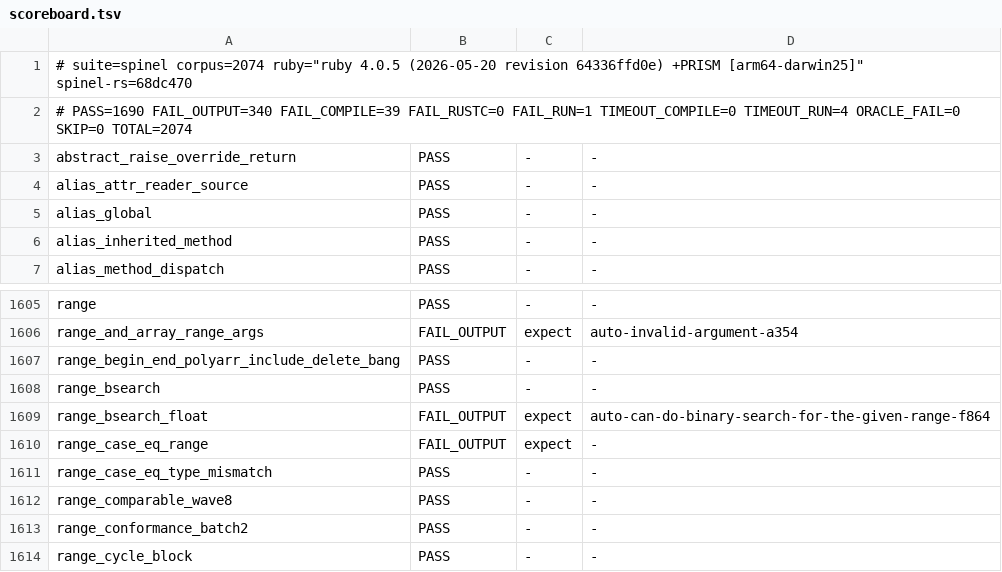
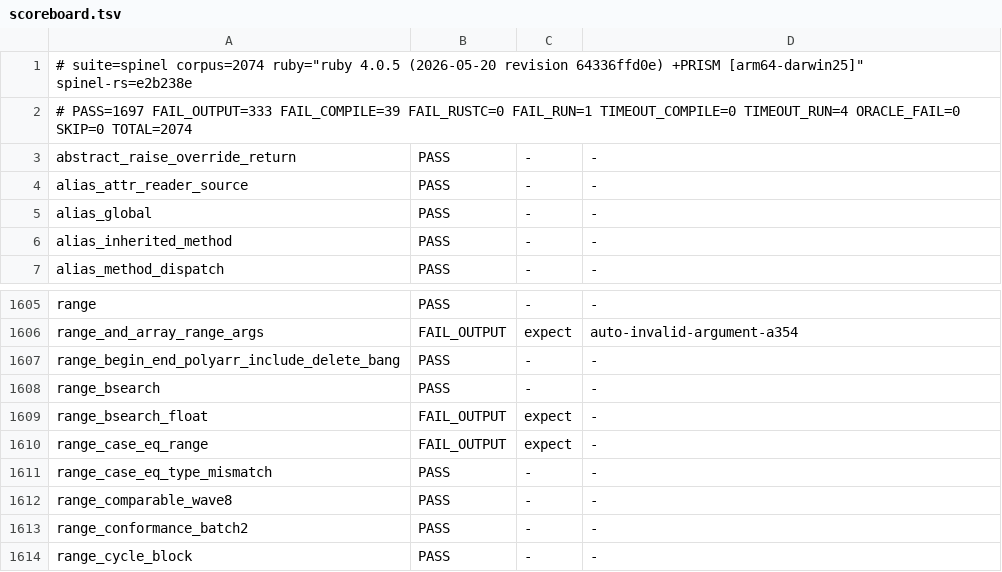
Before and after one commit to ryanseys/zeo, a TSV file: conformance/scoreboard.tsv, drawn as a sheet; only a part is shown, gaps mark what is left out; the diff covers the shown part only.

```diff
--- a/conformance/scoreboard.tsv
+++ b/conformance/scoreboard.tsv
@@ -1,3 +1,3 @@
-# suite=spinel corpus=2074 ruby="ruby 4.0.5 (2026-05-20 revision 64336ffd0e) +PRISM [arm64-darwin25]" spinel-rs=68dc470
-# PASS=1690 FAIL_OUTPUT=340 FAIL_COMPILE=39 FAIL_RUSTC=0 FAIL_RUN=1 TIMEOUT_COMPILE=0 TIMEOUT_RUN=4 ORACLE_FAIL=0 SKIP=0 TOTAL=2074
+# suite=spinel corpus=2074 ruby="ruby 4.0.5 (2026-05-20 revision 64336ffd0e) +PRISM [arm64-darwin25]" spinel-rs=e2b238e
+# PASS=1697 FAIL_OUTPUT=333 FAIL_COMPILE=39 FAIL_RUSTC=0 FAIL_RUN=1 TIMEOUT_COMPILE=0 TIMEOUT_RUN=4 ORACLE_FAIL=0 SKIP=0 TOTAL=2074
 abstract_raise_override_return	PASS	-	-
@@ -1608,3 +1608,3 @@ range_begin_end_polyarr_include_delete_bang	PASS	-	-
 range_bsearch	PASS	-	-
-range_bsearch_float	FAIL_OUTPUT	expect	auto-can-do-binary-search-for-the-given-range-f864
+range_bsearch_float	FAIL_OUTPUT	expect	-
 range_case_eq_range	FAIL_OUTPUT	expect	-
```
Also changed, not shown: 21 edited cells elsewhere in this file, 9 other files.
